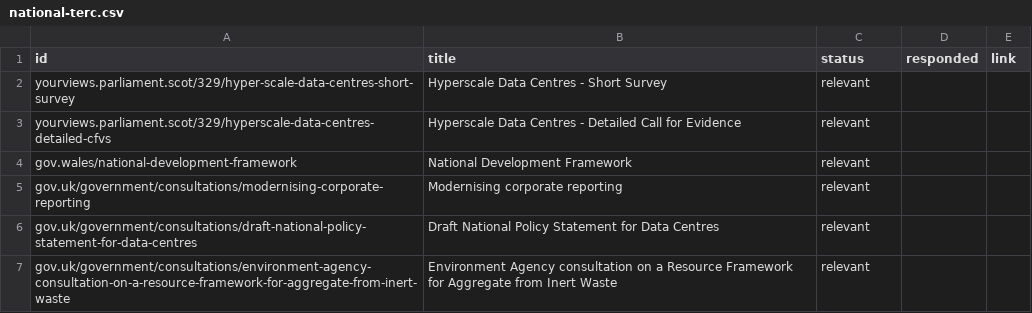
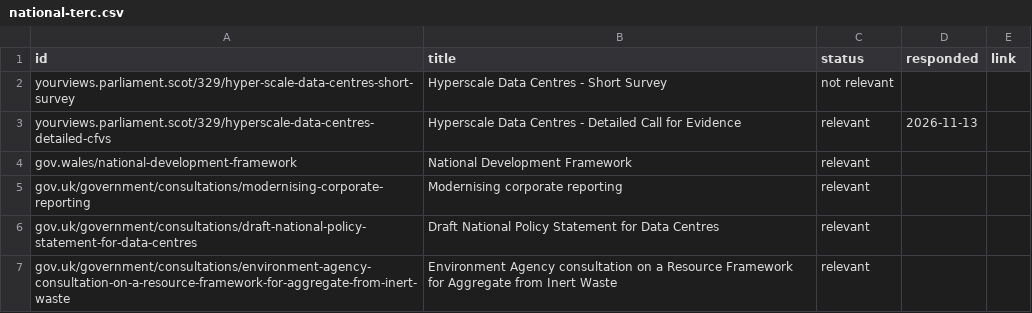
Before and after one commit to terc-uk/consultations-map, a CSV file: data/static/national-terc.csv, drawn as a sheet; only a part is shown.

Commit message:
Update tERC flags on 2 national consultations

```diff
--- a/data/static/national-terc.csv
+++ b/data/static/national-terc.csv
@@ -1,4 +1,4 @@
 id,title,status,responded,link
-yourviews.parliament.scot/329/hyper-scale-data-centres-short-survey,Hyperscale Data Centres - Short Survey,relevant,,
-yourviews.parliament.scot/329/hyperscale-data-centres-detailed-cfvs,Hyperscale Data Centres - Detailed Call for Evidence,relevant,,
+yourviews.parliament.scot/329/hyper-scale-data-centres-short-survey,Hyperscale Data Centres - Short Survey,not relevant,,
+yourviews.parliament.scot/329/hyperscale-data-centres-detailed-cfvs,Hyperscale Data Centres - Detailed Call for Evidence,relevant,2026-11-13,
 gov.wales/national-development-framework,National Development Framework,relevant,,
```
